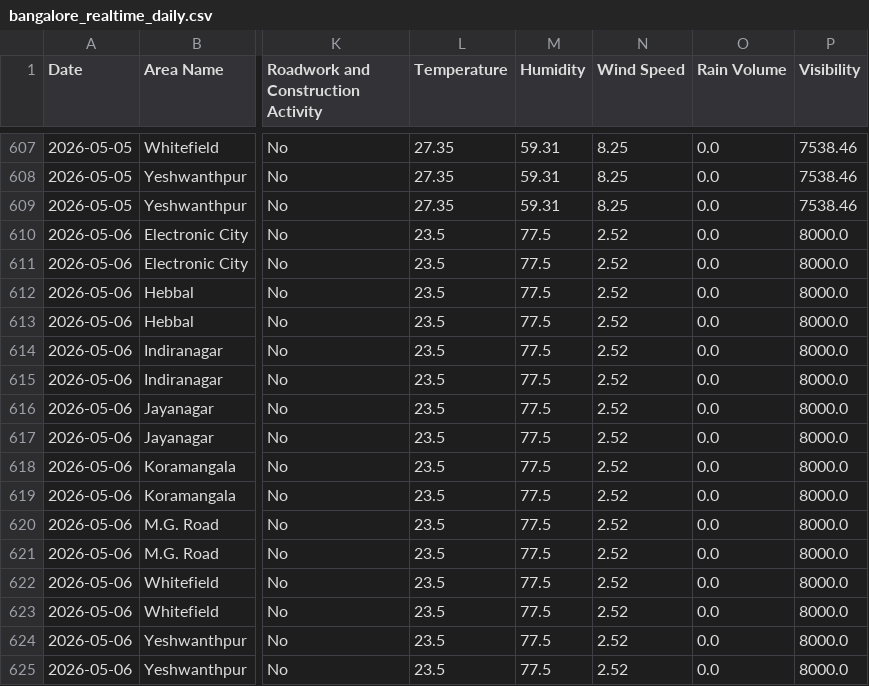
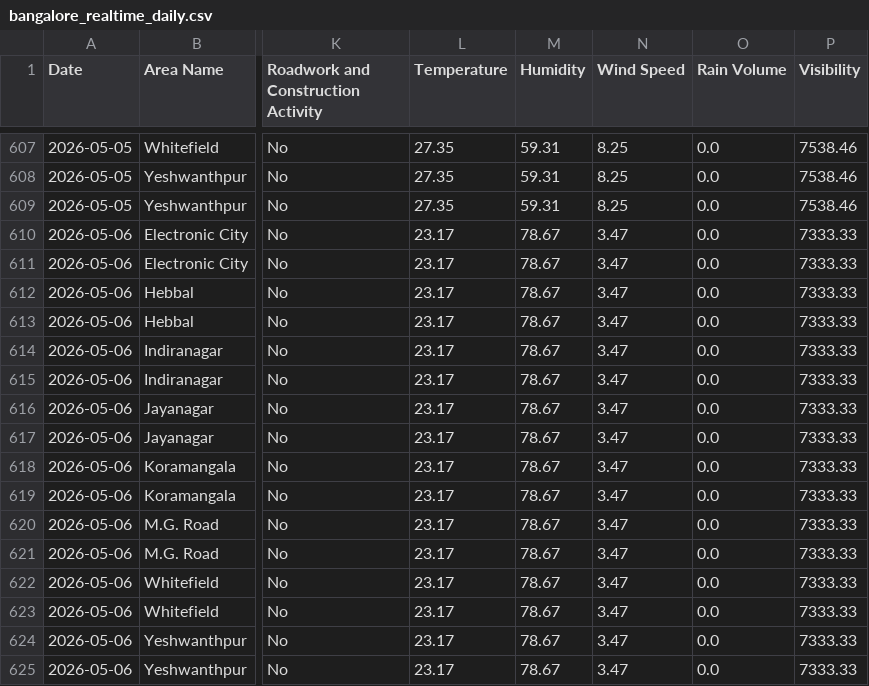
Before and after one commit to Deepa-chinnu/Research_traffic, a CSV file: RAC4_Revised/Realtime_Data_Collection/data/bangalore_realtime_daily.csv, drawn as a sheet; only a part is shown, gaps mark what is left out; the diff names each change by its address in the sheet, - before the commit and + after, or states it on an @@ line.

```diff
--- a/RAC4_Revised/Realtime_Data_Collection/data/bangalore_realtime_daily.csv
+++ b/RAC4_Revised/Realtime_Data_Collection/data/bangalore_realtime_daily.csv
-L610:L625 (Temperature): 23.5
+L610:L625 (Temperature): 23.17
-M610:M625 (Humidity): 77.5
+M610:M625 (Humidity): 78.67
-N610:N625 (Wind Speed): 2.52
+N610:N625 (Wind Speed): 3.47
-P610:P625 (Visibility): 8000.0
+P610:P625 (Visibility): 7333.33
```
Also changed, not shown: 1 other file.
